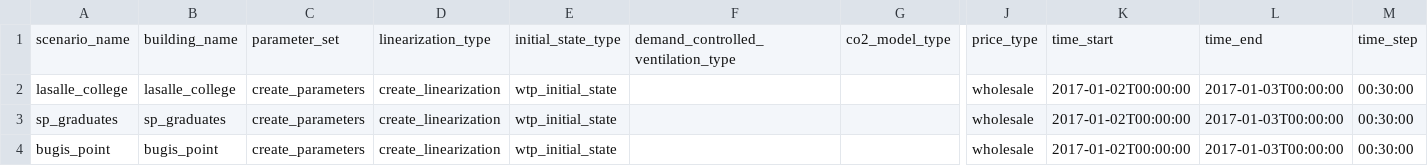
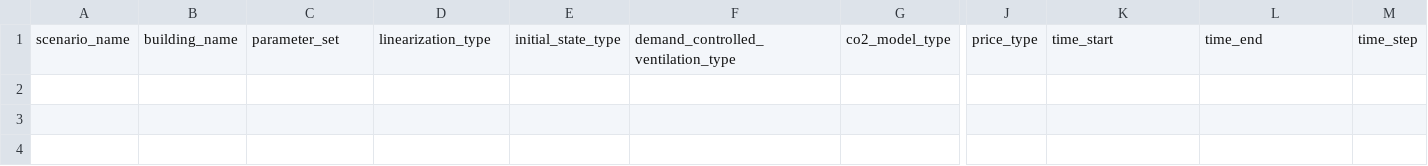
Before and after one commit to mesmo-dev/cobmo, a CSV file: data/scenarios.csv, drawn as a sheet; only a part is shown, gaps mark what is left out; rows hold the shown columns only; the diff names each change by its address in the sheet, - before the commit and + after, or states it on an @@ line.

Commit message:
data: Move Singapore landmarks to dedicated data folder

```diff
--- a/data/scenarios.csv
+++ b/data/scenarios.csv
-row 2: lasalle_college | lasalle_college | create_parameters | create_linearization | wtp_initial_state |  |  | wholesale | 2017-01-02T00:00:00 | 2017-01-03T00:00:00 | 00:30:00
-row 3: sp_graduates | sp_graduates | create_parameters | create_linearization | wtp_initial_state |  |  | wholesale | 2017-01-02T00:00:00 | 2017-01-03T00:00:00 | 00:30:00
-row 4: bugis_point | bugis_point | create_parameters | create_linearization | wtp_initial_state |  |  | wholesale | 2017-01-02T00:00:00 | 2017-01-03T00:00:00 | 00:30:00
```
Also changed, not shown: 9 other files.
